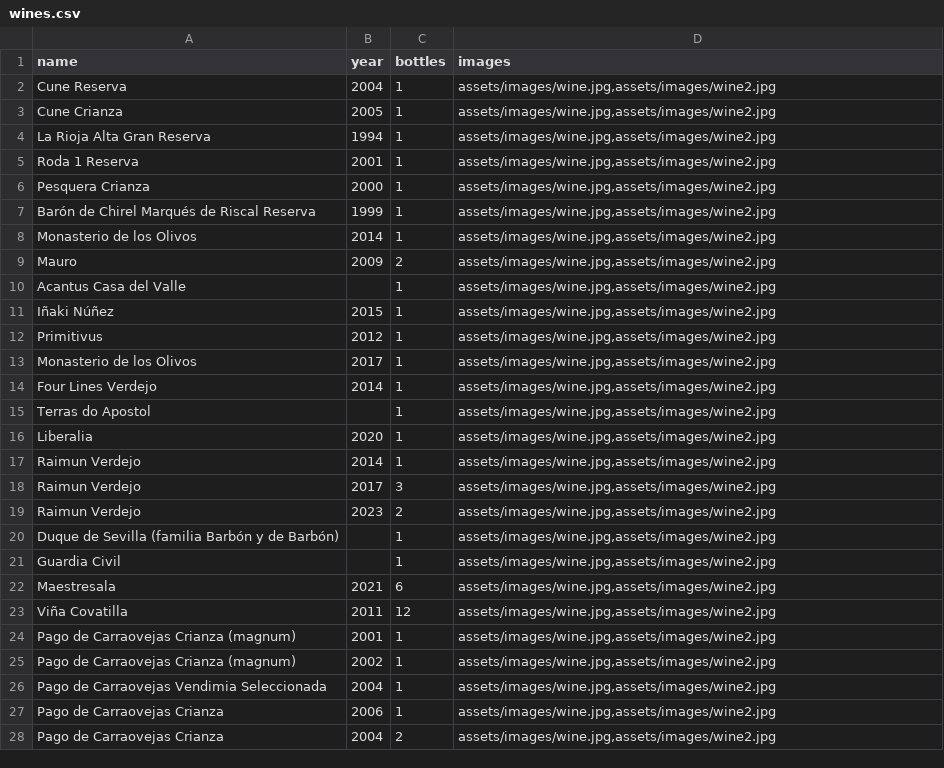
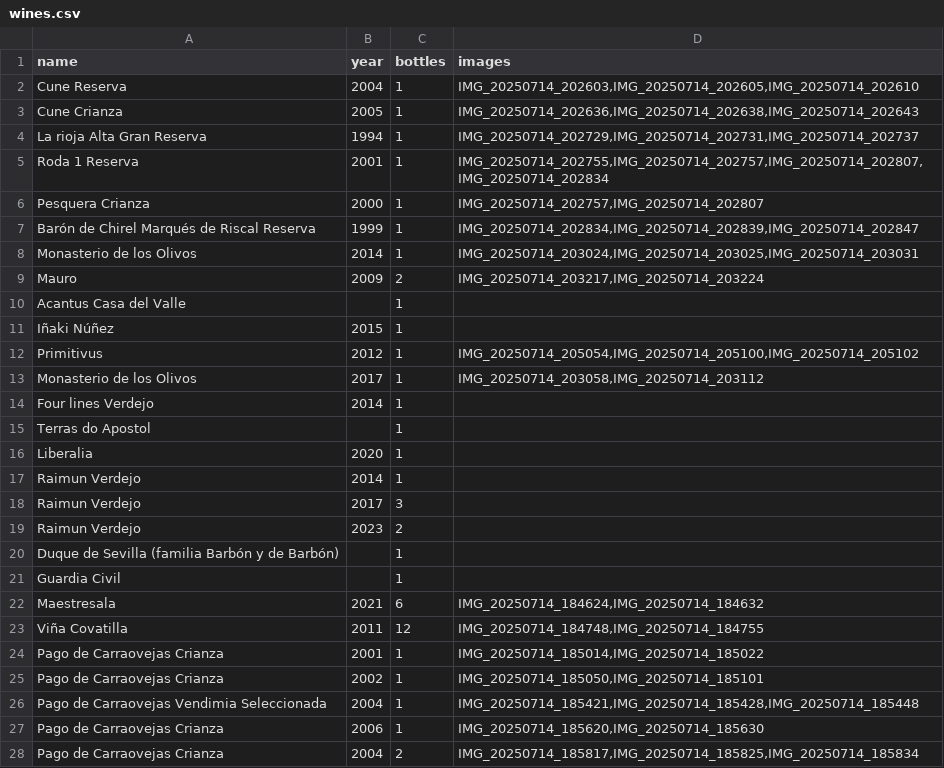
Before and after one commit to JuanCBM/coleccion-vinos-web, a CSV file: src/assets/data/wines.csv, drawn as a sheet; only a part is shown; the diff covers the shown part only.

```diff
--- a/src/assets/data/wines.csv
+++ b/src/assets/data/wines.csv
@@ -1,28 +1,28 @@
 name,year,bottles,images
-Cune Reserva,2004,1,"assets/images/wine.jpg,assets/images/wine2.jpg"
-Cune Crianza,2005,1,"assets/images/wine.jpg,assets/images/wine2.jpg"
-La Rioja Alta Gran Reserva,1994,1,"assets/images/wine.jpg,assets/images/wine2.jpg"
-Roda 1 Reserva,2001,1,"assets/images/wine.jpg,assets/images/wine2.jpg"
-Pesquera Crianza,2000,1,"assets/images/wine.jpg,assets/images/wine2.jpg"
-Barón de Chirel Marqués de Riscal Reserva,1999,1,"assets/images/wine.jpg,assets/images/wine2.jpg"
-Monasterio de los Olivos,2014,1,"assets/images/wine.jpg,assets/images/wine2.jpg"
-Mauro,2009,2,"assets/images/wine.jpg,assets/images/wine2.jpg"
-Acantus Casa del Valle,,1,"assets/images/wine.jpg,assets/images/wine2.jpg"
-Iñaki Núñez,2015,1,"assets/images/wine.jpg,assets/images/wine2.jpg"
-Primitivus,2012,1,"assets/images/wine.jpg,assets/images/wine2.jpg"
-Monasterio de los Olivos,2017,1,"assets/images/wine.jpg,assets/images/wine2.jpg"
-Four Lines Verdejo,2014,1,"assets/images/wine.jpg,assets/images/wine2.jpg"
-Terras do Apostol,,1,"assets/images/wine.jpg,assets/images/wine2.jpg"
-Liberalia,2020,1,"assets/images/wine.jpg,assets/images/wine2.jpg"
-Raimun Verdejo,2014,1,"assets/images/wine.jpg,assets/images/wine2.jpg"
-Raimun Verdejo,2017,3,"assets/images/wine.jpg,assets/images/wine2.jpg"
-Raimun Verdejo,2023,2,"assets/images/wine.jpg,assets/images/wine2.jpg"
-Duque de Sevilla (familia Barbón y de Barbón),,1,"assets/images/wine.jpg,assets/images/wine2.jpg"
-Guardia Civil,,1,"assets/images/wine.jpg,assets/images/wine2.jpg"
-Maestresala,2021,6,"assets/images/wine.jpg,assets/images/wine2.jpg"
-Viña Covatilla,2011,12,"assets/images/wine.jpg,assets/images/wine2.jpg"
-Pago de Carraovejas Crianza (magnum),2001,1,"assets/images/wine.jpg,assets/images/wine2.jpg"
-Pago de Carraovejas Crianza (magnum),2002,1,"assets/images/wine.jpg,assets/images/wine2.jpg"
-Pago de Carraovejas Vendimia Seleccionada,2004,1,"assets/images/wine.jpg,assets/images/wine2.jpg"
-Pago de Carraovejas Crianza,2006,1,"assets/images/wine.jpg,assets/images/wine2.jpg"
-Pago de Carraovejas Crianza,2004,2,"assets/images/wine.jpg,assets/images/wine2.jpg"
+Cune Reserva,2004,1,"IMG_20250714_202603,IMG_20250714_202605,IMG_20250714_202610"
+Cune Crianza,2005,1,"IMG_20250714_202636,IMG_20250714_202638,IMG_20250714_202643"
+La rioja Alta Gran Reserva,1994,1,"IMG_20250714_202729,IMG_20250714_202731,IMG_20250714_202737"
+Roda 1 Reserva,2001,1,"IMG_20250714_202755,IMG_20250714_202757,IMG_20250714_202807,IMG_20250714_202834"
+Pesquera Crianza,2000,1,"IMG_20250714_202757,IMG_20250714_202807"
+Barón de Chirel Marqués de Riscal Reserva,1999,1,"IMG_20250714_202834,IMG_20250714_202839,IMG_20250714_202847"
+Monasterio de los Olivos,2014,1,"IMG_20250714_203024,IMG_20250714_203025,IMG_20250714_203031"
+Mauro,2009,2,"IMG_20250714_203217,IMG_20250714_203224"
+Acantus Casa del Valle,,1,
+Iñaki Núñez,2015,1,
+Primitivus,2012,1,"IMG_20250714_205054,IMG_20250714_205100,IMG_20250714_205102"
+Monasterio de los Olivos,2017,1,"IMG_20250714_203058,IMG_20250714_203112"
+Four lines Verdejo,2014,1,
+Terras do Apostol,,1,
+Liberalia ,2020,1,
+Raimun Verdejo,2014,1,
+Raimun Verdejo,2017,3,
+Raimun Verdejo,2023,2,
+Duque de Sevilla (familia Barbón y de Barbón),,1,
+Guardia Civil,,1,
+Maestresala ,2021,6,"IMG_20250714_184624,IMG_20250714_184632"
+Viña Covatilla,2011,12,"IMG_20250714_184748,IMG_20250714_184755"
+Pago de Carraovejas Crianza,2001,1,"IMG_20250714_185014,IMG_20250714_185022"
+Pago de Carraovejas Crianza,2002,1,"IMG_20250714_185050,IMG_20250714_185101"
+Pago de Carraovejas Vendimia Seleccionada,2004,1,"IMG_20250714_185421,IMG_20250714_185428,IMG_20250714_185448"
+Pago de Carraovejas Crianza,2006,1,"IMG_20250714_185620,IMG_20250714_185630"
+Pago de Carraovejas Crianza,2004,2,"IMG_20250714_185817,IMG_20250714_185825,IMG_20250714_185834"
```
Also changed, not shown: 1 added row, 1 removed row and 35 edited cells elsewhere in this file, 1 other file.
